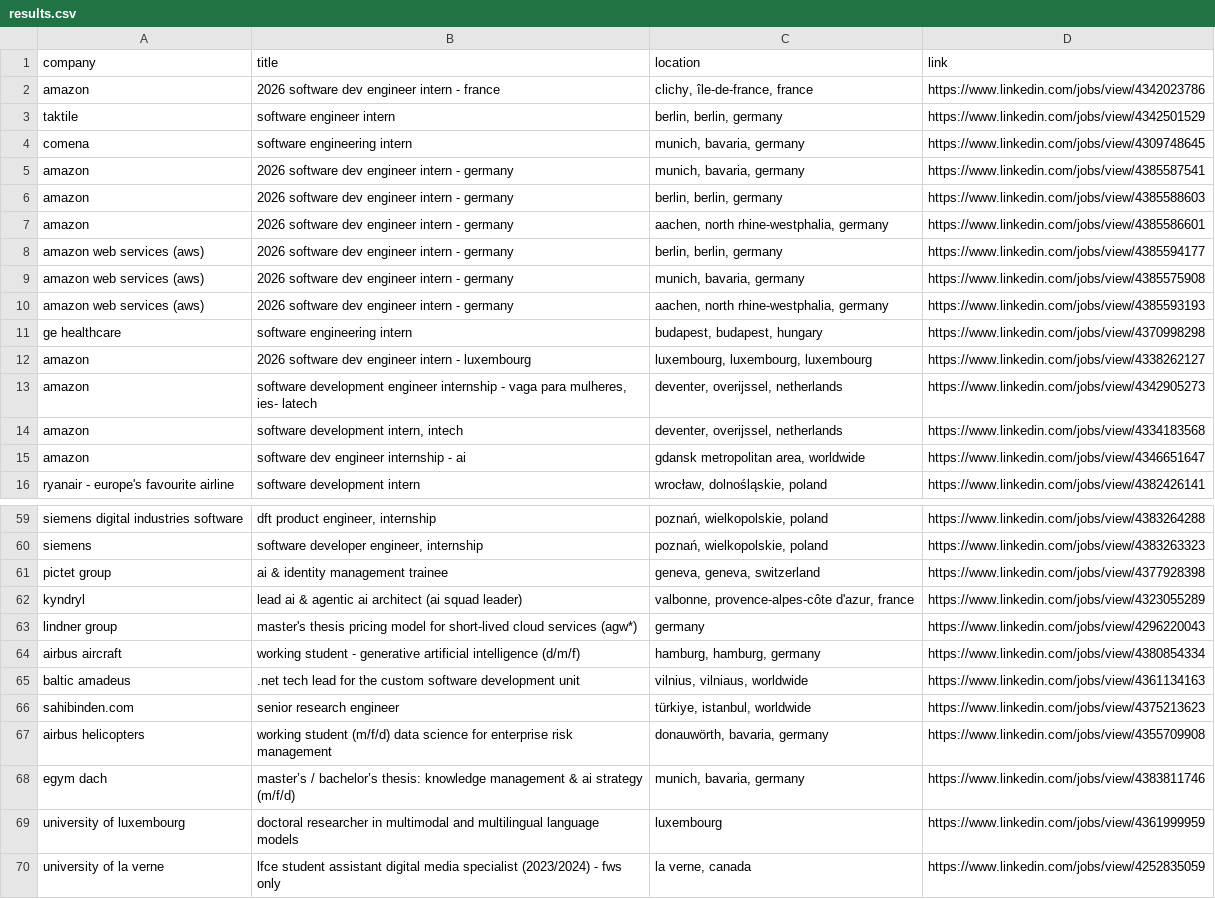
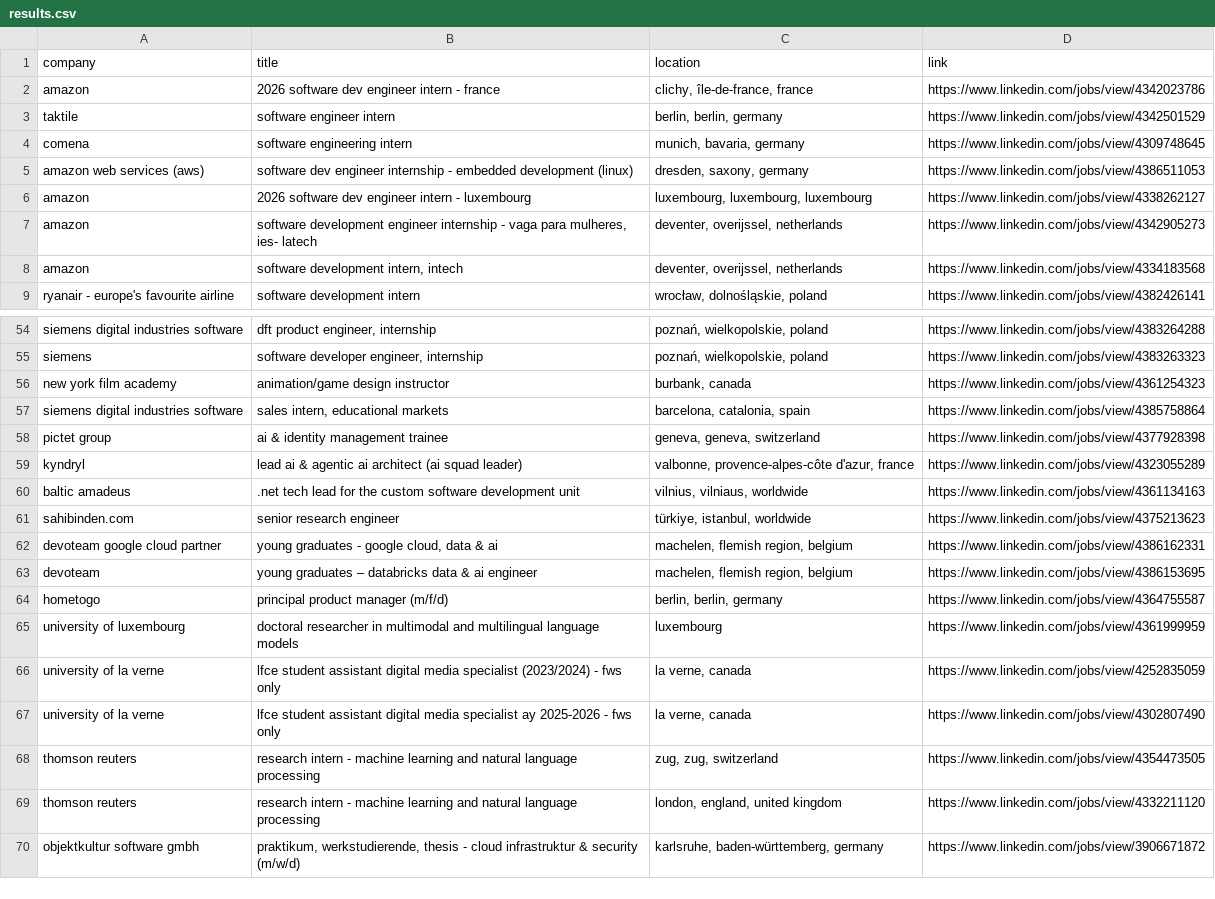
Before and after one commit to LorenzoLaCorte/internship-scraper, a CSV file: output/output-theses/results.csv, drawn as a sheet; only a part is shown, gaps mark what is left out; the shorter side is filled out with more unchanged rows; the diff covers the shown part only.

```diff
--- a/output/output-theses/results.csv
+++ b/output/output-theses/results.csv
@@ -4,9 +4,3 @@ taktile|software engineer intern|berlin, berlin, germany|https://www.linkedin.co
 comena|software engineering intern|munich, bavaria, germany|https://www.linkedin.com/jobs/view/4309748645
-amazon|2026 software dev engineer intern - germany|munich, bavaria, germany|https://www.linkedin.com/jobs/view/4385587541
-amazon|2026 software dev engineer intern - germany|berlin, berlin, germany|https://www.linkedin.com/jobs/view/4385588603
-amazon|2026 software dev engineer intern - germany|aachen, north rhine-westphalia, germany|https://www.linkedin.com/jobs/view/4385586601
-amazon web services (aws)|2026 software dev engineer intern - germany|berlin, berlin, germany|https://www.linkedin.com/jobs/view/4385594177
-amazon web services (aws)|2026 software dev engineer intern - germany|munich, bavaria, germany|https://www.linkedin.com/jobs/view/4385575908
-amazon web services (aws)|2026 software dev engineer intern - germany|aachen, north rhine-westphalia, germany|https://www.linkedin.com/jobs/view/4385593193
-ge healthcare|software engineering intern|budapest, budapest, hungary|https://www.linkedin.com/jobs/view/4370998298
+amazon web services (aws)|software dev engineer internship - embedded development (linux)|dresden, saxony, germany|https://www.linkedin.com/jobs/view/4386511053
 amazon|2026 software dev engineer intern - luxembourg|luxembourg, luxembourg, luxembourg|https://www.linkedin.com/jobs/view/4338262127
@@ -14,3 +8,2 @@ amazon|software development engineer internship - vaga para mulheres, ies- latec
 amazon|software development intern, intech|deventer, overijssel, netherlands|https://www.linkedin.com/jobs/view/4334183568
-amazon|software dev engineer internship - ai|gdansk metropolitan area, worldwide|https://www.linkedin.com/jobs/view/4346651647
 ryanair - europe's favourite airline|software development intern|wrocław, dolnośląskie, poland|https://www.linkedin.com/jobs/view/4382426141
@@ -60,10 +55,11 @@ siemens digital industries software|dft product engineer, internship|poznań, wi
 siemens|software developer engineer, internship|poznań, wielkopolskie, poland|https://www.linkedin.com/jobs/view/4383263323
+new york film academy|animation/game design instructor|burbank, canada|https://www.linkedin.com/jobs/view/4361254323
+siemens digital industries software|sales intern, educational markets|barcelona, catalonia, spain|https://www.linkedin.com/jobs/view/4385758864
 pictet group|ai & identity management trainee|geneva, geneva, switzerland|https://www.linkedin.com/jobs/view/4377928398
 kyndryl|lead ai & agentic ai architect (ai squad leader)|valbonne, provence-alpes-côte d'azur, france|https://www.linkedin.com/jobs/view/4323055289
-lindner group|master's thesis pricing model for short-lived cloud services (agw*)|germany|https://www.linkedin.com/jobs/view/4296220043
-airbus aircraft|working student - generative artificial intelligence (d/m/f)|hamburg, hamburg, germany|https://www.linkedin.com/jobs/view/4380854334
 baltic amadeus|.net tech lead for the custom software development unit|vilnius, vilniaus, worldwide|https://www.linkedin.com/jobs/view/4361134163
 sahibinden.com|senior research engineer|türkiye, istanbul, worldwide|https://www.linkedin.com/jobs/view/4375213623
-airbus helicopters|working student (m/f/d) data science for enterprise risk management|donauwörth, bavaria, germany|https://www.linkedin.com/jobs/view/4355709908
-egym  dach|master’s / bachelor’s thesis: knowledge management & ai strategy (m/f/d)|munich, bavaria, germany|https://www.linkedin.com/jobs/view/4383811746
+devoteam  google cloud partner|young graduates - google cloud, data & ai|machelen, flemish region, belgium|https://www.linkedin.com/jobs/view/4386162331
+devoteam|young graduates – databricks data & ai engineer|machelen, flemish region, belgium|https://www.linkedin.com/jobs/view/4386153695
+hometogo|principal product manager (m/f/d)|berlin, berlin, germany|https://www.linkedin.com/jobs/view/4364755587
 university of luxembourg|doctoral researcher in multimodal and multilingual language models|luxembourg|https://www.linkedin.com/jobs/view/4361999959
```
Also changed, not shown: 10 added rows, 11 removed rows, 4 moved rows and 3 edited cells elsewhere in this file, output/output-theses/filtered_results.csv, 1 other file.
